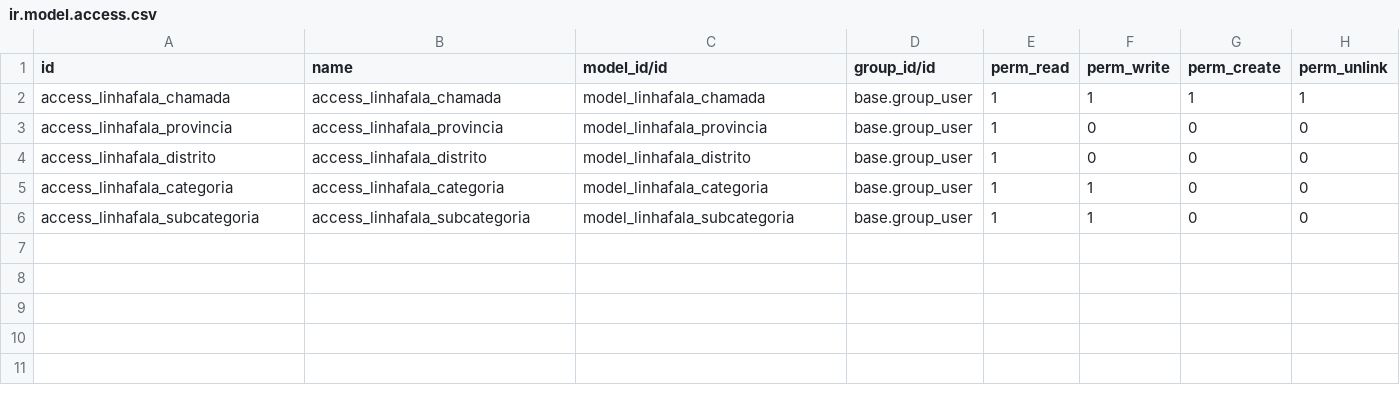
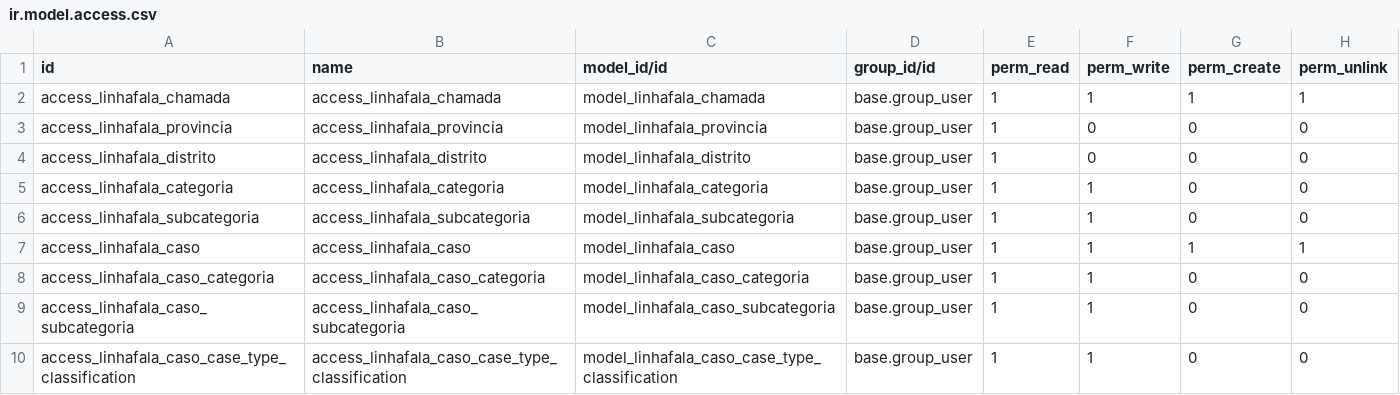
Before and after one commit to roboboinc/linhafala_odoo, a CSV file: security/ir.model.access.csv, drawn as a sheet; the diff names each change by its address in the sheet, - before the commit and + after, or states it on an @@ line.

Commit message:
Added Cases model and related fields.

```diff
--- a/security/ir.model.access.csv
+++ b/security/ir.model.access.csv
+row 7: access_linhafala_caso | access_linhafala_caso | model_linhafala_caso | base.group_user | 1 | 1 | 1 | 1
+row 8: access_linhafala_caso_categoria | access_linhafala_caso_categoria | model_linhafala_caso_categoria | base.group_user | 1 | 1 | 0 | 0
+row 9: access_linhafala_caso_subcategoria | access_linhafala_caso_subcategoria | model_linhafala_caso_subcategoria | base.group_user | 1 | 1 | 0 | 0
+row 10: access_linhafala_caso_case_type_classification | access_linhafala_caso_case_type_classification | model_linhafala_caso_case_type_classification | base.group_user | 1 | 1 | 0 | 0
```
Also changed, not shown: data/linhafala.caso.subcategoria.csv, 11 other files.
